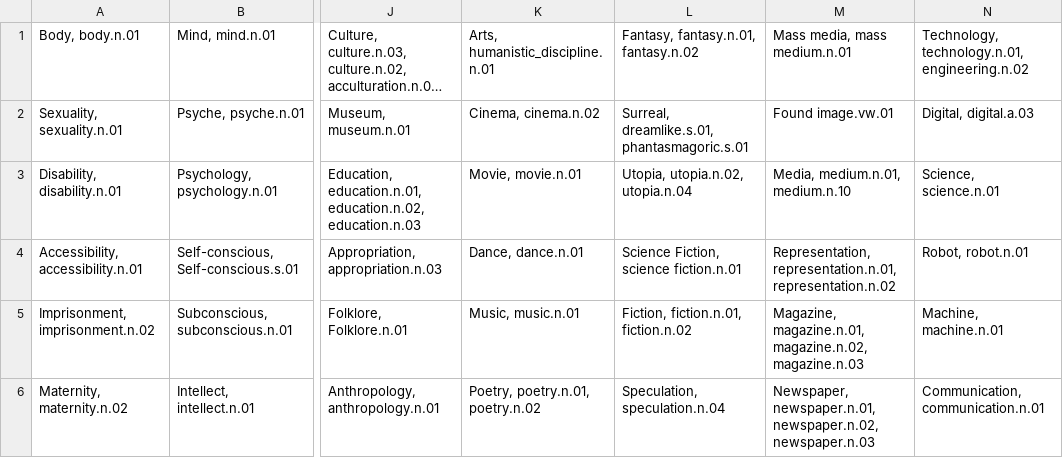
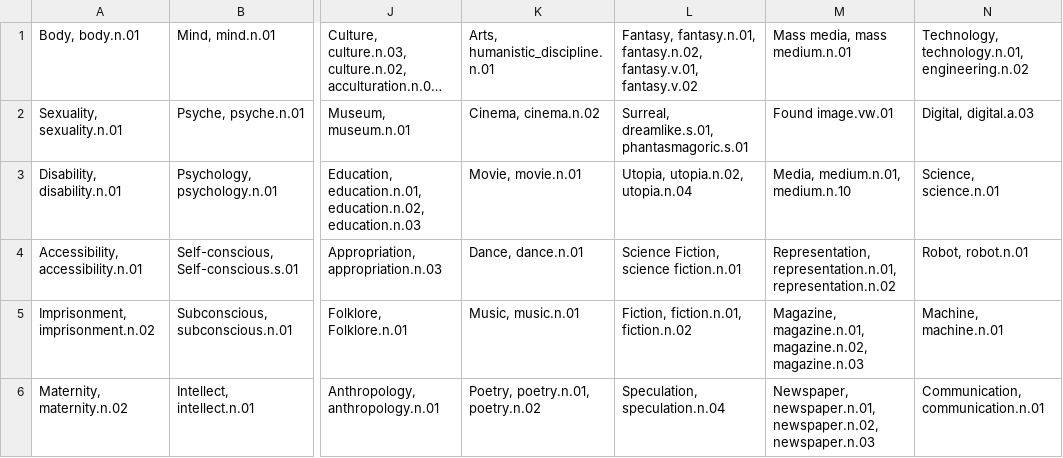
Before and after one commit to darenr/kadist-autotagging, a CSV file: data/MASTER Clusters trial v.2 - Clusters v.2.csv, drawn as a sheet; only a part is shown, gaps mark what is left out; long unchanged cells end in …; the diff names each change by its address in the sheet, - before the commit and + after, or states it on an @@ line.

Commit message:
latest working code on master data files

```diff
--- a/data/MASTER Clusters trial v.2 - Clusters v.2.csv
+++ b/data/MASTER Clusters trial v.2 - Clusters v.2.csv
-L1: Fantasy, fantasy.n.01, fantasy.n.02
+L1: Fantasy, fantasy.n.01, fantasy.n.02, fantasy.v.01, fantasy.v.02
```
Also changed, not shown: 12 other files.
